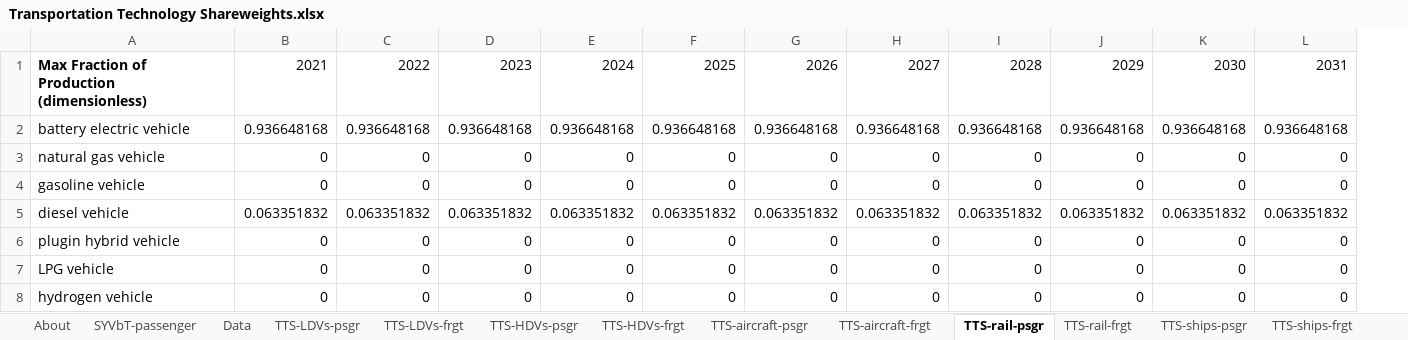
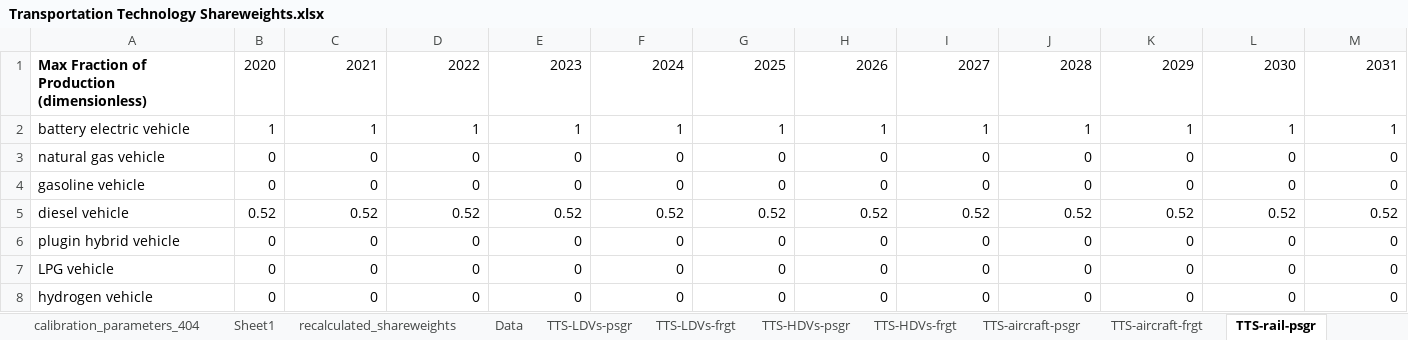
Before and after one commit to EnergyInnovation/eps-southkorea, an Excel workbook: InputData/trans/TTS/Transportation Technology Shareweights.xlsx, sheet TTS-rail-psgr, drawn as a sheet; only a part is shown; values as stored, in another font and other column widths than the file's, no borders; removed rows and columns are numbered as before the commit, all else as after; rows hold the shown columns only; the diff names each change by its address in the sheet, - before the commit and + after, or states it on an @@ line.

Commit message:
Transportation sector calibration updates

```diff
--- a/InputData/trans/TTS/Transportation Technology Shareweights.xlsx (sheet TTS-rail-psgr)
+++ b/InputData/trans/TTS/Transportation Technology Shareweights.xlsx (sheet TTS-rail-psgr)
+sheet tab: calibration_parameters_404
+sheet tab: Sheet1
+sheet tab: recalculated_shareweights
+column B, row 1: 2020; rows 3-4: 0 | 0; rows 6-8: all 0
-row 2: battery electric vehicle | 0.936648168 | 0.936648168 | 0.936648168 | 0.936648168 | 0.936648168 | 0.936648168 | 0.936648168 | 0.936648168 | 0.936648168 | 0.936648168 | 0.936648168
+row 2: battery electric vehicle | 1 | 1 | 1 | 1 | 1 | 1 | 1 | 1 | 1 | 1 | 1 | 1
-row 5: diesel vehicle | 0.063351832 | 0.063351832 | 0.063351832 | 0.063351832 | 0.063351832 | 0.063351832 | 0.063351832 | 0.063351832 | 0.063351832 | 0.063351832 | 0.063351832
+row 5: diesel vehicle | 0.52 | 0.52 | 0.52 | 0.52 | 0.52 | 0.52 | 0.52 | 0.52 | 0.52 | 0.52 | 0.52 | 0.52
```
Also changed, not shown: sheet Data, sheet TTS-motorbikes-psgr, sheet TTS-HDVs-frgt, sheet TTS-motorbikes-frgt, sheet TTS-HDVs-psgr, sheet TTS-LDVs-psgr, 8 more sheets, other sheet tabs, charts or pictures, InputData/trans/SoCDTtiNTY/Share of Cargo Dist Transported that is New This Year.xlsx, 2 other files.
